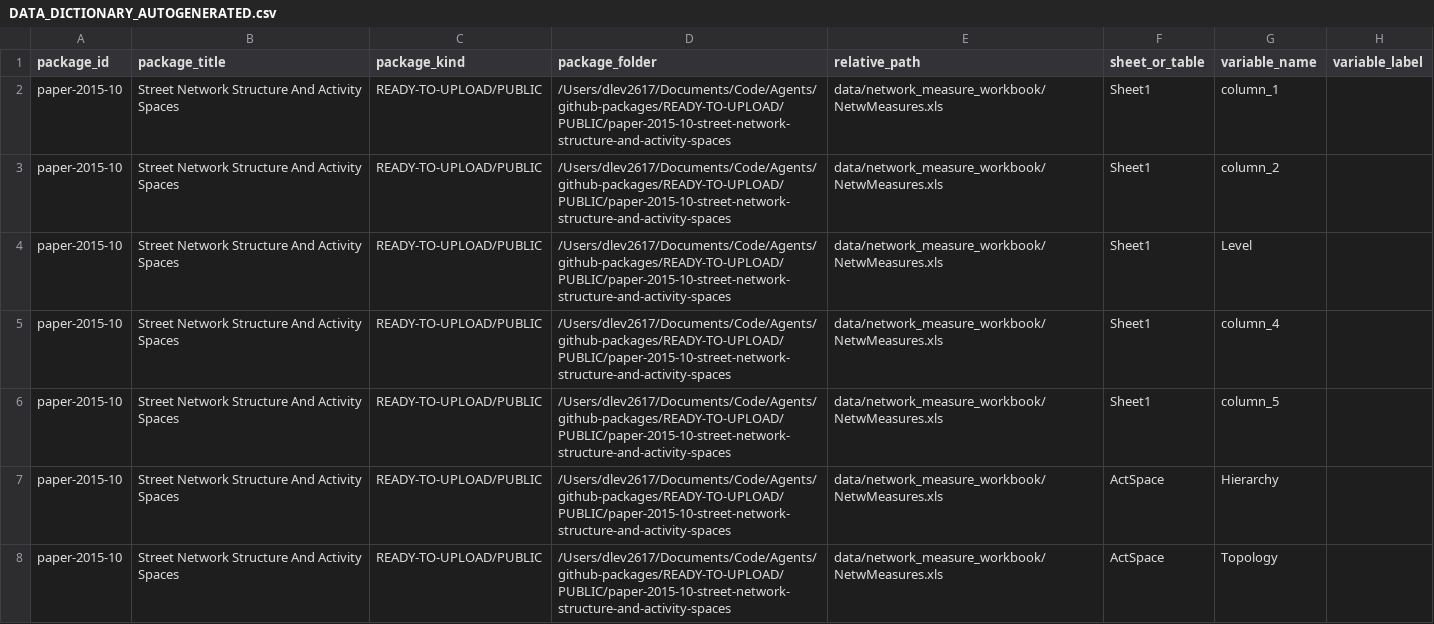
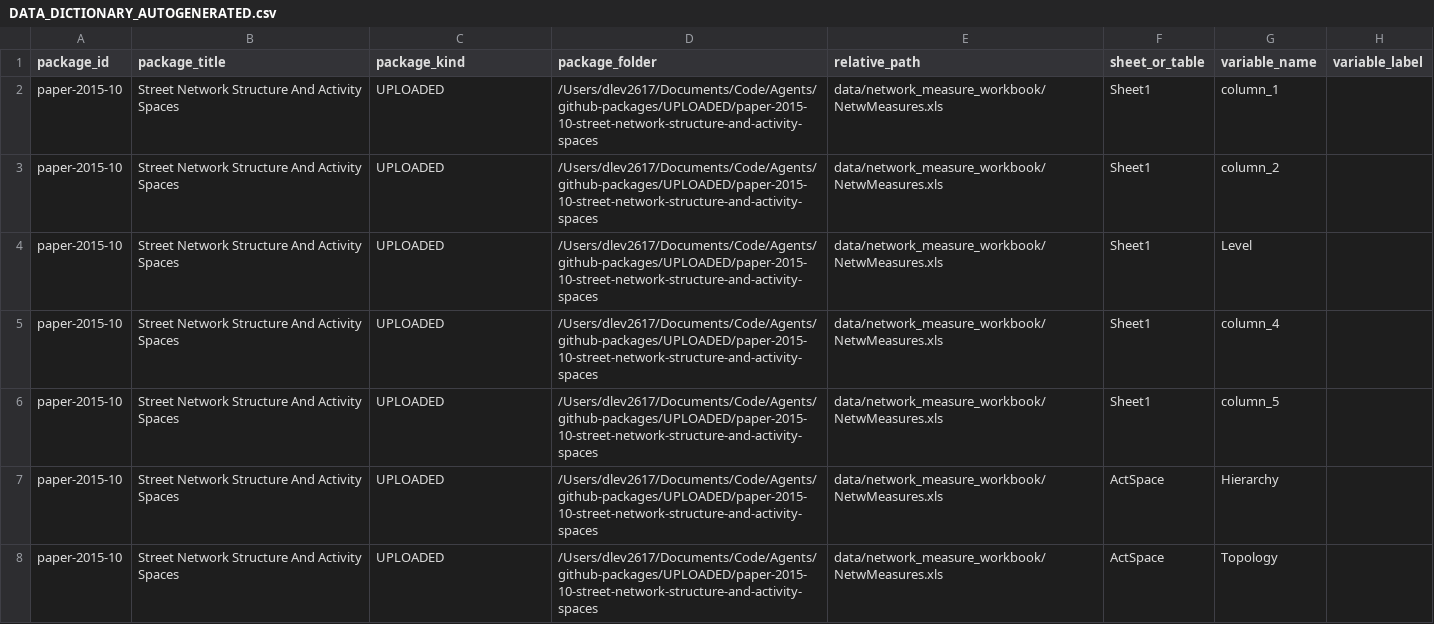
Before and after one commit to dlevinson/paper-2015-10-street-network-structure-and-activity-spaces, a CSV file: metadata/DATA_DICTIONARY_AUTOGENERATED.csv, drawn as a sheet; only a part is shown; the diff covers the shown part only; the diff names each change by its address in the sheet, - before the commit and + after, or states it on an @@ line.

Commit message:
Record uploaded package status

```diff
--- a/metadata/DATA_DICTIONARY_AUTOGENERATED.csv
+++ b/metadata/DATA_DICTIONARY_AUTOGENERATED.csv
-C2:C8 (package_kind): READY-TO-UPLOAD/PUBLIC
+C2:C8 (package_kind): UPLOADED
-D2:D8 (package_folder): /Users/dlev2617/Documents/Code/Agents/github-packages/READY-TO-UPLOAD/PUBLIC/paper-2015-10-street-network-structure-and-activity-spaces
+D2:D8 (package_folder): /Users/dlev2617/Documents/Code/Agents/github-packages/UPLOADED/paper-2015-10-street-network-structure-and-activity-spaces
```
Also changed, not shown: 70 edited cells elsewhere in this file, 2 other files.
